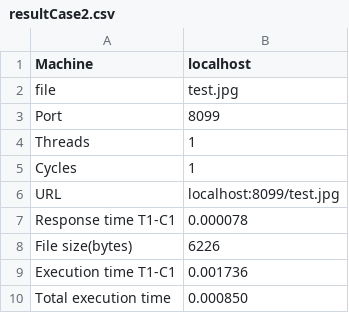
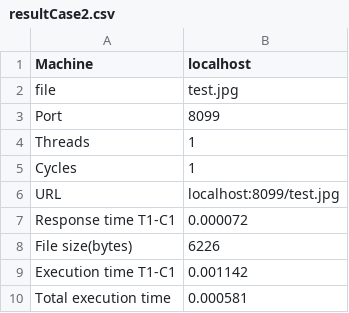
Before and after one commit to paroque28/simple-webserver, a CSV file: Program/Benchmark/FORK/resultCase2.csv, drawn as a sheet.

```diff
--- a/Program/Benchmark/FORK/resultCase2.csv
+++ b/Program/Benchmark/FORK/resultCase2.csv
@@ -6,5 +6,5 @@ Cycles, 1
 URL, localhost:8099/test.jpg
-Response time T1-C1,  0.000078
+Response time T1-C1,  0.000072
 File size(bytes), 6226
-Execution time T1-C1,  0.001736
-Total execution time, 0.000850
+Execution time T1-C1,  0.001142
+Total execution time, 0.000581
```
Also changed, not shown: Program/Benchmark/FORK/resultCase1.csv, Program/Benchmark/FORK/resultCase3.csv, 1 other file.
